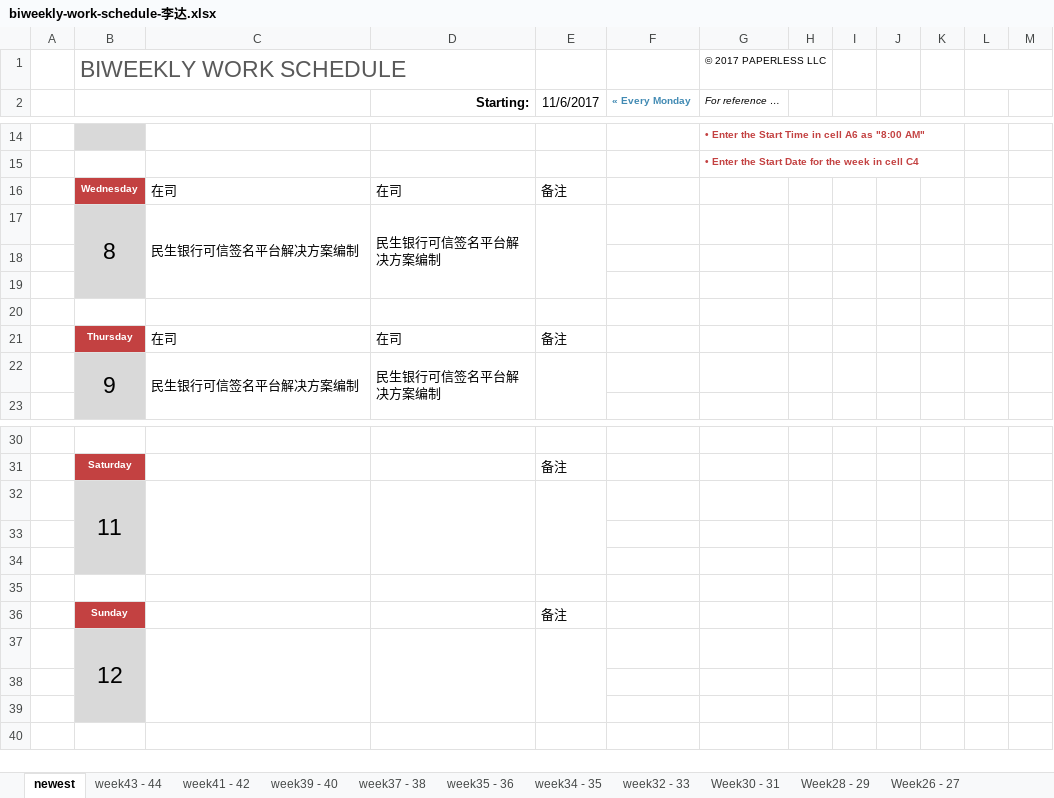
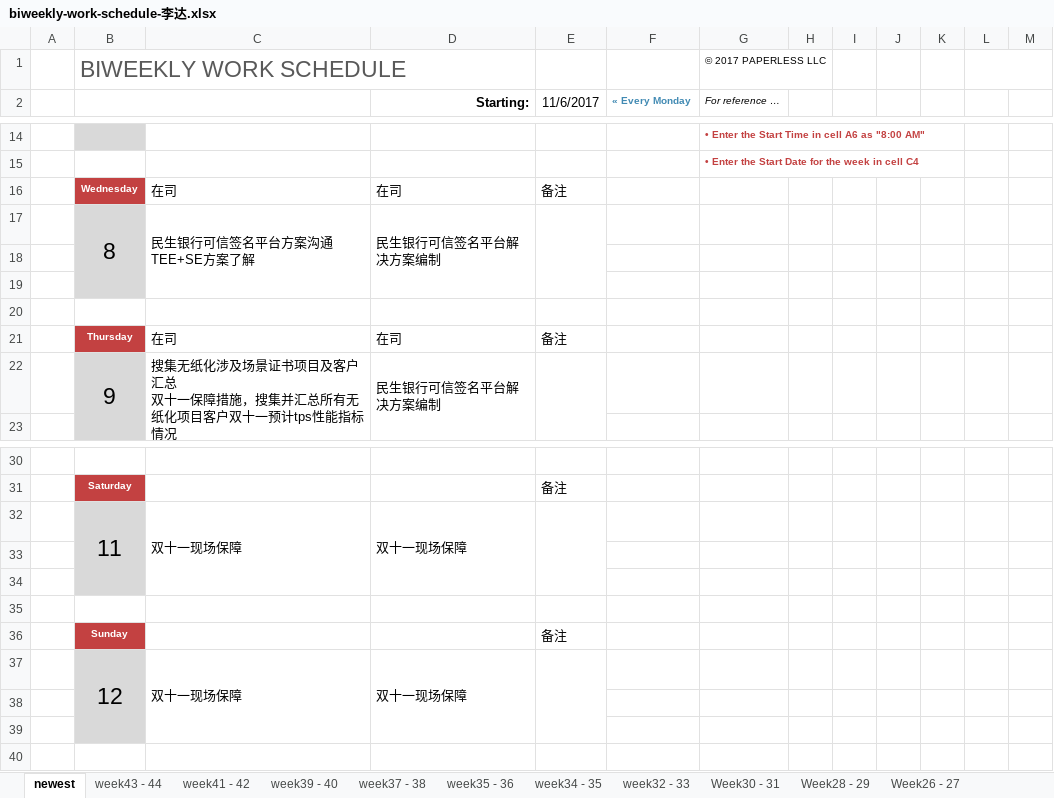
Before and after one commit to hongricfca/Project-Process-library, an Excel workbook: Weekly Schedule/biweekly-work-schedule-李达.xlsx, sheet newest, drawn as a sheet; only a part is shown, gaps mark what is left out; values as stored, in another font and other column widths than the file's, no borders; removed rows and columns are numbered as before the commit, all else as after; ↵ is a line break in a cell; the diff covers the shown part only; the diff names each change by its address in the sheet, - before the commit and + after, or states it on an @@ line.

```diff
--- a/Weekly Schedule/biweekly-work-schedule-李达.xlsx (sheet newest)
+++ b/Weekly Schedule/biweekly-work-schedule-李达.xlsx (sheet newest)
-C17: 民生银行可信签名平台解决方案编制
+C17: 民生银行可信签名平台方案沟通 ↵ TEE+SE方案了解
-C22: 民生银行可信签名平台解决方案编制
+C22: 搜集无纸化涉及场景证书项目及客户汇总 ↵ 双十一保障措施，搜集并汇总所有无纸化项目客户双十一预计tps性能指标情况
-row 32:  | 11
+row 32:  | 11 | 双十一现场保障 | 双十一现场保障
-row 37:  | 12
+row 37:  | 12 | 双十一现场保障 | 双十一现场保障
```
Also changed, not shown: 5 added rows, 5 removed rows and 4 edited cells elsewhere in this sheet.
